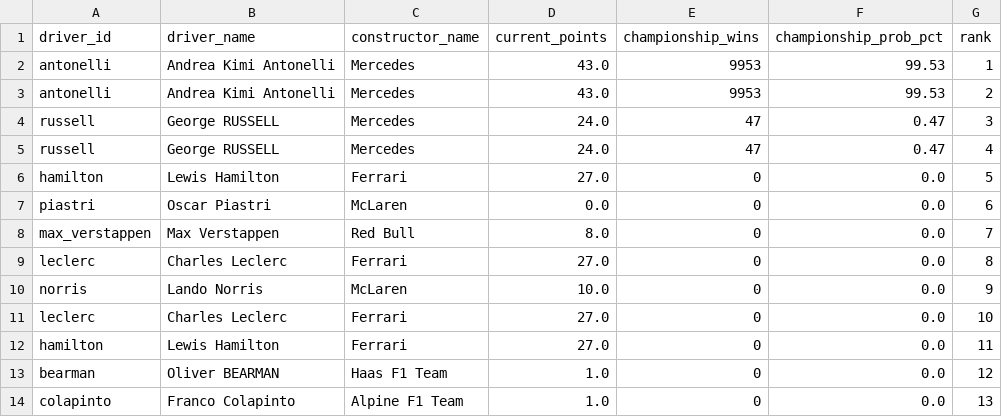
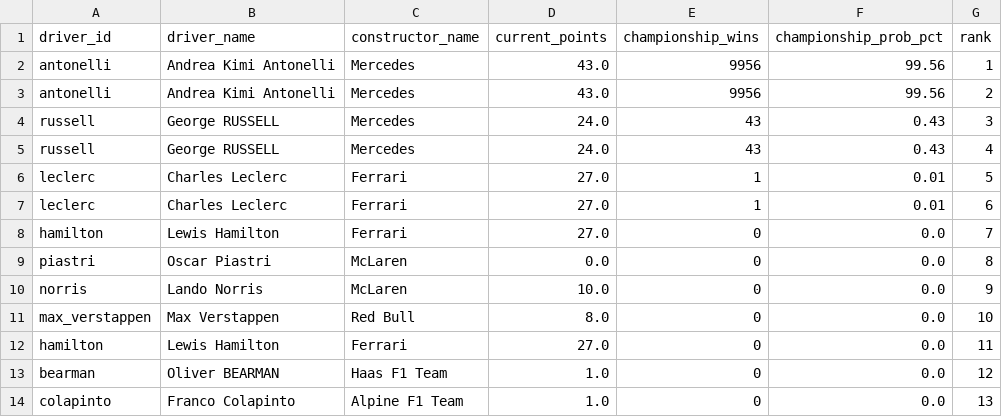
Before and after one commit to sreemaanshivkirth05/f1-predictor, a CSV file: data/championship_probabilities.csv, drawn as a sheet; only a part is shown.

```diff
--- a/data/championship_probabilities.csv
+++ b/data/championship_probabilities.csv
@@ -1,12 +1,12 @@
 driver_id,driver_name,constructor_name,current_points,championship_wins,championship_prob_pct,rank
-antonelli,Andrea Kimi Antonelli,Mercedes,43.0,9953,99.53,1
-antonelli,Andrea Kimi Antonelli,Mercedes,43.0,9953,99.53,2
-russell,George RUSSELL,Mercedes,24.0,47,0.47,3
-russell,George RUSSELL,Mercedes,24.0,47,0.47,4
-hamilton,Lewis Hamilton,Ferrari,27.0,0,0.0,5
-piastri,Oscar Piastri,McLaren,0.0,0,0.0,6
-max_verstappen,Max Verstappen,Red Bull,8.0,0,0.0,7
-leclerc,Charles Leclerc,Ferrari,27.0,0,0.0,8
+antonelli,Andrea Kimi Antonelli,Mercedes,43.0,9956,99.56,1
+antonelli,Andrea Kimi Antonelli,Mercedes,43.0,9956,99.56,2
+russell,George RUSSELL,Mercedes,24.0,43,0.43,3
+russell,George RUSSELL,Mercedes,24.0,43,0.43,4
+leclerc,Charles Leclerc,Ferrari,27.0,1,0.01,5
+leclerc,Charles Leclerc,Ferrari,27.0,1,0.01,6
+hamilton,Lewis Hamilton,Ferrari,27.0,0,0.0,7
+piastri,Oscar Piastri,McLaren,0.0,0,0.0,8
 norris,Lando Norris,McLaren,10.0,0,0.0,9
-leclerc,Charles Leclerc,Ferrari,27.0,0,0.0,10
+max_verstappen,Max Verstappen,Red Bull,8.0,0,0.0,10
 hamilton,Lewis Hamilton,Ferrari,27.0,0,0.0,11
```
Also changed, not shown: data/final_predictions.csv, data/monte_carlo_results.csv, 2 other files.
